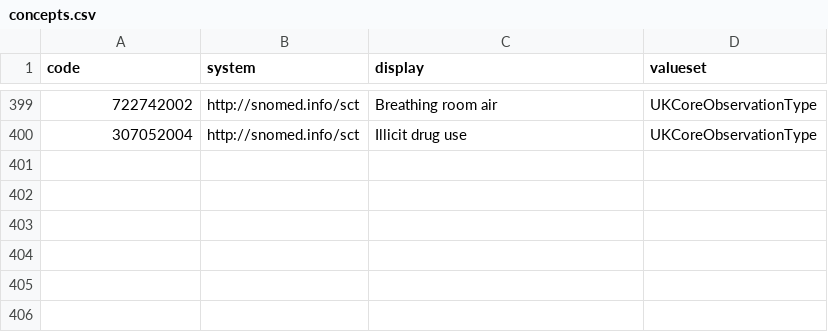
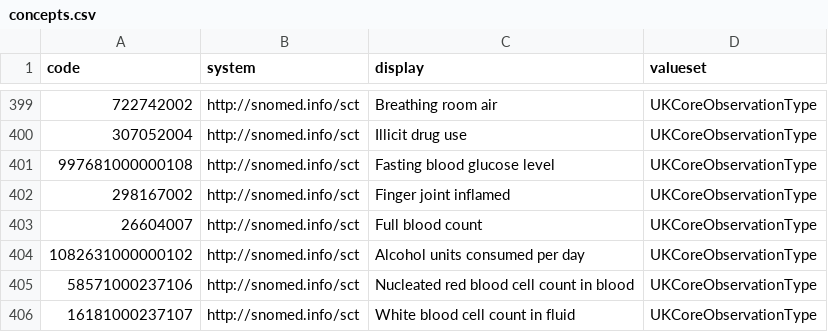
Before and after one commit to gecBurton/fhirlight, a CSV file: api/migrations/concepts.csv, drawn as a sheet; only a part is shown, gaps mark what is left out.

Commit message:
added most observations

```diff
--- a/api/migrations/concepts.csv
+++ b/api/migrations/concepts.csv
@@ -400 +400,7 @@
 "307052004", "http://snomed.info/sct", "Illicit drug use", "UKCoreObservationType"
+"997681000000108", "http://snomed.info/sct", "Fasting blood glucose level", "UKCoreObservationType"
+"298167002", "http://snomed.info/sct", "Finger joint inflamed", "UKCoreObservationType"
+"26604007", "http://snomed.info/sct", "Full blood count", "UKCoreObservationType"
+"1082631000000102", "http://snomed.info/sct", "Alcohol units consumed per day", "UKCoreObservationType"
+"58571000237106", "http://snomed.info/sct", "Nucleated red blood cell count in blood", "UKCoreObservationType"
+"16181000237107", "http://snomed.info/sct", "White blood cell count in fluid", "UKCoreObservationType"
```
Also changed, not shown: 13 other files.
